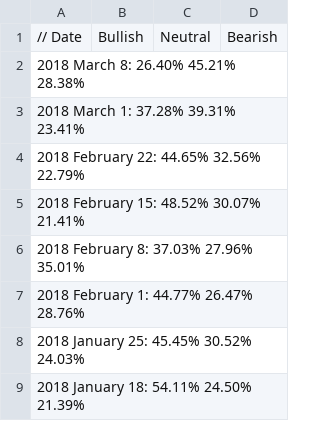
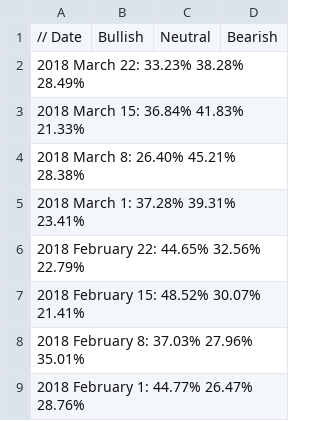
Before and after one commit to dadelcarbo/UltimateChartistRoot, a CSV file: data/weekly/AAII/BullBearRatio.csv, drawn as a sheet; only a part is shown; the shorter side is filled out with more unchanged rows.

Commit message:
AAII

```diff
--- a/data/weekly/AAII/BullBearRatio.csv
+++ b/data/weekly/AAII/BullBearRatio.csv
@@ -1,2 +1,4 @@
 // Date,Bullish,Neutral,Bearish
+2018 March 22:	33.23%	38.28%	28.49%
+2018 March 15:	36.84%	41.83%	21.33%
 2018 March 8:	26.40%	45.21%	28.38%
```
Also changed, not shown: 1 other file.
